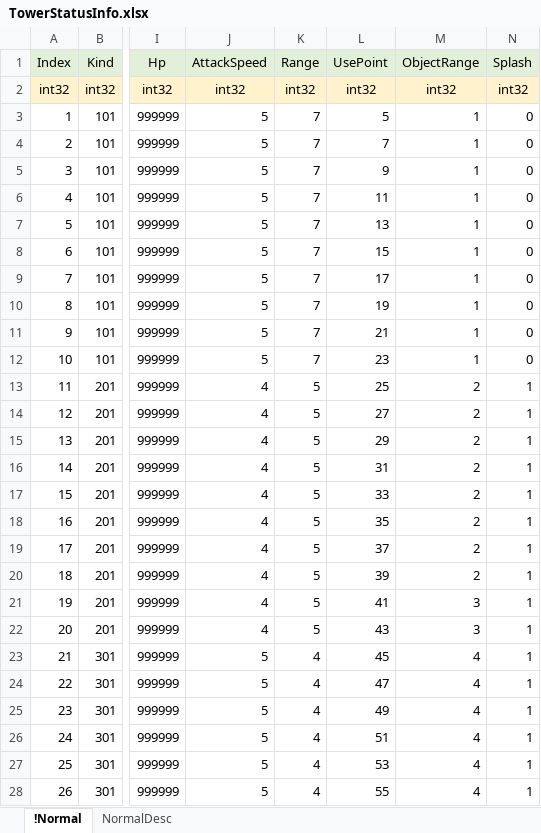
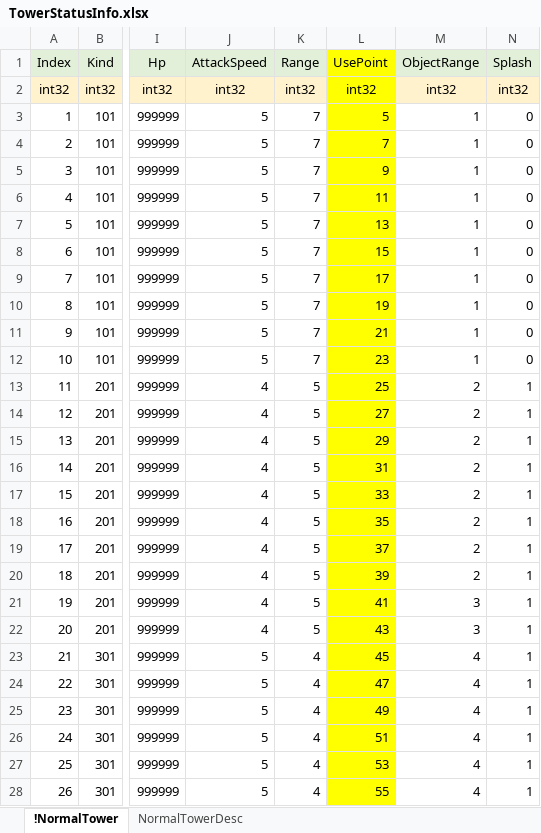
Before and after one commit to EpicRocket/SProjectDesign, an Excel workbook: Design/DataTable/TowerStatusInfo.xlsx, sheet !NormalTower, drawn as a sheet; only a part is shown, gaps mark what is left out; values as stored, in another font and other column widths than the file's, no borders; the diff covers the shown part only; the diff names each change by its address in the sheet, - before the commit and + after, or states it on an @@ line.

Commit message:
#add
타워 테이블 시트명 변경

```diff
--- a/Design/DataTable/TowerStatusInfo.xlsx (sheet !NormalTower)
+++ b/Design/DataTable/TowerStatusInfo.xlsx (sheet !NormalTower)
-sheet tab: !Normal
+sheet tab: !NormalTower
-sheet tab: NormalDesc
+sheet tab: NormalTowerDesc
-L1 fill: #E2F0D9
+L1 fill: #FFFF00
-L2 fill: #FFF2CC
+L2 fill: #FFFF00
-L3:L28 fill: none
+L3:L28 fill: #FFFF00
```
Also changed, not shown: cell formats elsewhere in this sheet.
